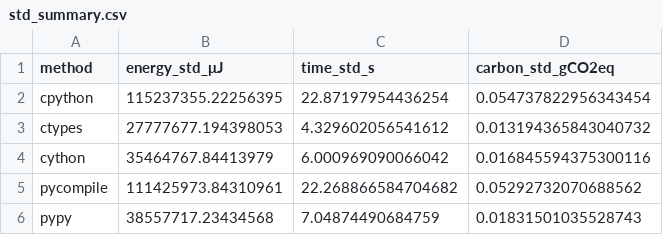
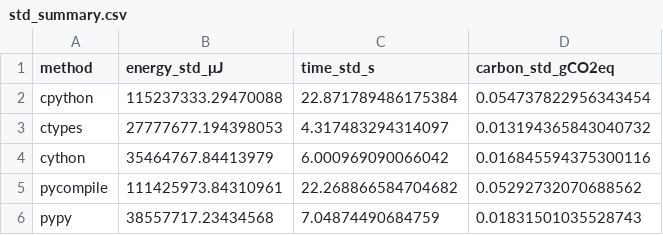
Before and after one commit to FatinShadab/python-energy-microscope, a CSV file: data/collection_1/analysis/std_summary.csv, drawn as a sheet.

Commit message:
Update std_summary.csv

```diff
--- a/data/collection_1/analysis/std_summary.csv
+++ b/data/collection_1/analysis/std_summary.csv
@@ -1,4 +1,4 @@
 method,energy_std_μJ,time_std_s,carbon_std_gCO2eq
-cpython,115237355.22256395,22.87197954436254,0.054737822956343454
-ctypes,27777677.194398053,4.329602056541612,0.013194365843040732
+cpython,115237333.29470088,22.871789486175384,0.054737822956343454
+ctypes,27777677.194398053,4.317483294314097,0.013194365843040732
 cython,35464767.84413979,6.000969090066042,0.016845594375300116
```
